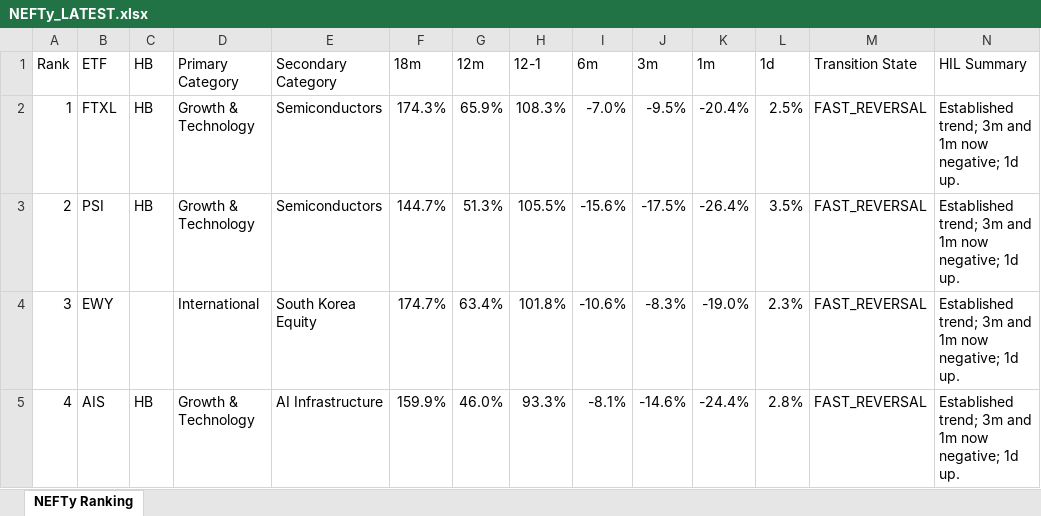
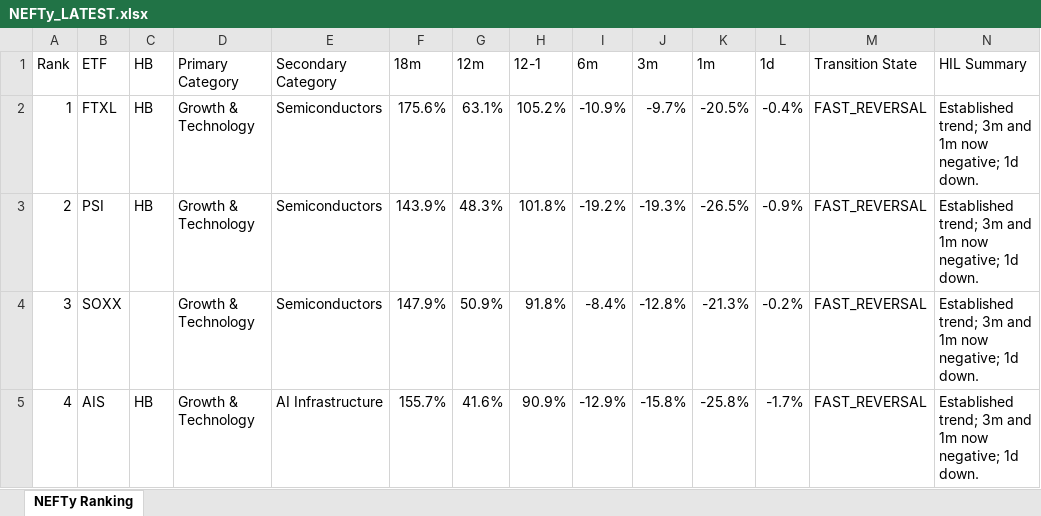
Before and after one commit to DarkMoonv1/NEFTy, an Excel workbook: NEFTy_LATEST.xlsx, sheet NEFTy Ranking, drawn as a sheet; only a part is shown; values as stored, in another font and other column widths than the file's, no cell formats; the diff covers the shown part only; the diff names each change by its address in the sheet, - before the commit and + after, or states it on an @@ line.

Commit message:
Update NEFTy_LATEST.xlsx

```diff
--- a/NEFTy_LATEST.xlsx (sheet NEFTy Ranking)
+++ b/NEFTy_LATEST.xlsx (sheet NEFTy Ranking)
-F2 (18m): 174.3%
+F2 (18m): 175.6%
-G2 (12m): 65.9%
+G2 (12m): 63.1%
-H2 (12-1): 108.3%
+H2 (12-1): 105.2%
-I2 (6m): -7.0%
+I2 (6m): -10.9%
-J2 (3m): -9.5%
+J2 (3m): -9.7%
-K2 (1m): -20.4%
+K2 (1m): -20.5%
-L2 (1d): 2.5%
+L2 (1d): -0.4%
-N2:N5 (HIL Summary): …negative; 1d up.
+N2:N5 (HIL Summary): …negative; 1d down.
-F3 (18m): 144.7%
+F3 (18m): 143.9%
-G3 (12m): 51.3%
+G3 (12m): 48.3%
-H3 (12-1): 105.5%
+H3 (12-1): 101.8%
-I3 (6m): -15.6%
+I3 (6m): -19.2%
-J3 (3m): -17.5%
+J3 (3m): -19.3%
-K3 (1m): -26.4%
+K3 (1m): -26.5%
-L3 (1d): 3.5%
+L3 (1d): -0.9%
-B4 (ETF): EWY
+B4 (ETF): SOXX
-D4 (Primary Category): International
+D4 (Primary Category): Growth & Technology
-E4 (Secondary Category): South Korea Equity
+E4 (Secondary Category): Semiconductors
-F4 (18m): 174.7%
+F4 (18m): 147.9%
-G4 (12m): 63.4%
+G4 (12m): 50.9%
-H4 (12-1): 101.8%
+H4 (12-1): 91.8%
-I4 (6m): -10.6%
+I4 (6m): -8.4%
-J4 (3m): -8.3%
+J4 (3m): -12.8%
-K4 (1m): -19.0%
+K4 (1m): -21.3%
-L4 (1d): 2.3%
+L4 (1d): -0.2%
-F5 (18m): 159.9%
+F5 (18m): 155.7%
-G5 (12m): 46.0%
+G5 (12m): 41.6%
-H5 (12-1): 93.3%
+H5 (12-1): 90.9%
-I5 (6m): -8.1%
+I5 (6m): -12.9%
-J5 (3m): -14.6%
+J5 (3m): -15.8%
-K5 (1m): -24.4%
+K5 (1m): -25.8%
-L5 (1d): 2.8%
+L5 (1d): -1.7%
```
Also changed, not shown: 1031 edited cells elsewhere in this sheet, cell formats.
